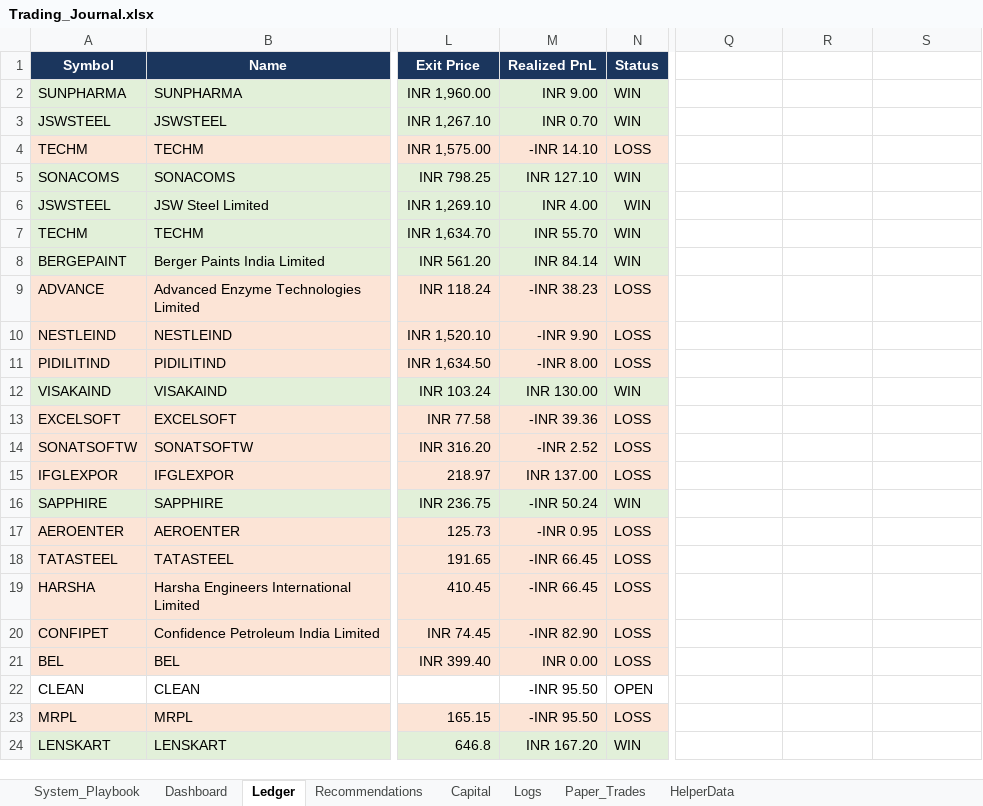
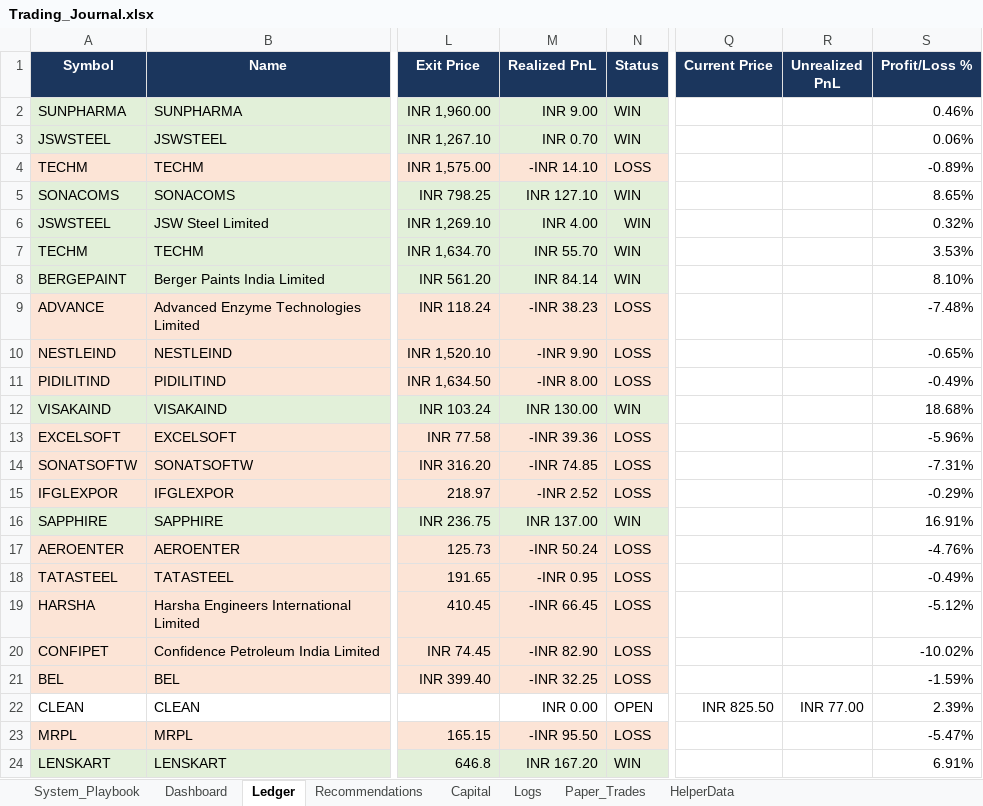
Before and after one commit to SyedTousifMasood/HalaalTrading, an Excel workbook: Trading_Journal.xlsx, sheet Ledger, drawn as a sheet; only a part is shown, gaps mark what is left out; values as stored, in another font and other column widths than the file's, no borders; charts and pictures not drawn; the diff covers the shown part only; the diff names each change by its address in the sheet, - before the commit and + after, or states it on an @@ line.

```diff
--- a/Trading_Journal.xlsx (sheet Ledger)
+++ b/Trading_Journal.xlsx (sheet Ledger)
-Q1: (empty)
+Q1: Current Price
-Q1:S1 fill: none
+Q1:S1 fill: #1B365D
-R1: (empty)
+R1: Unrealized PnL
-S1: (empty)
+S1: Profit/Loss %
-S2 (Profit/Loss %): (empty)
+S2 (Profit/Loss %): 0.46%
-S3 (Profit/Loss %): (empty)
+S3 (Profit/Loss %): 0.06%
-S4 (Profit/Loss %): (empty)
+S4 (Profit/Loss %): -0.89%
-S5 (Profit/Loss %): (empty)
+S5 (Profit/Loss %): 8.65%
-S6 (Profit/Loss %): (empty)
+S6 (Profit/Loss %): 0.32%
-S7 (Profit/Loss %): (empty)
+S7 (Profit/Loss %): 3.53%
-S8 (Profit/Loss %): (empty)
+S8 (Profit/Loss %): 8.10%
-S9 (Profit/Loss %): (empty)
+S9 (Profit/Loss %): -7.48%
-S10 (Profit/Loss %): (empty)
+S10 (Profit/Loss %): -0.65%
-S11 (Profit/Loss %): (empty)
+S11 (Profit/Loss %): -0.49%
-S12 (Profit/Loss %): (empty)
+S12 (Profit/Loss %): 18.68%
-S13 (Profit/Loss %): (empty)
+S13 (Profit/Loss %): -5.96%
-M14 (Realized PnL): -INR 2.52
+M14 (Realized PnL): -INR 74.85
-S14 (Profit/Loss %): (empty)
+S14 (Profit/Loss %): -7.31%
-M15 (Realized PnL): INR 137.00
+M15 (Realized PnL): -INR 2.52
-S15 (Profit/Loss %): (empty)
+S15 (Profit/Loss %): -0.29%
-M16 (Realized PnL): -INR 50.24
+M16 (Realized PnL): INR 137.00
-S16 (Profit/Loss %): (empty)
+S16 (Profit/Loss %): 16.91%
-M17 (Realized PnL): -INR 0.95
+M17 (Realized PnL): -INR 50.24
-S17 (Profit/Loss %): (empty)
+S17 (Profit/Loss %): -4.76%
-M18 (Realized PnL): -INR 66.45
+M18 (Realized PnL): -INR 0.95
-S18 (Profit/Loss %): (empty)
+S18 (Profit/Loss %): -0.49%
-S19 (Profit/Loss %): (empty)
+S19 (Profit/Loss %): -5.12%
-S20 (Profit/Loss %): (empty)
+S20 (Profit/Loss %): -10.02%
-M21 (Realized PnL): INR 0.00
+M21 (Realized PnL): -INR 32.25
-S21 (Profit/Loss %): (empty)
+S21 (Profit/Loss %): -1.59%
-M22 (Realized PnL): -INR 95.50
+M22 (Realized PnL): INR 0.00
-Q22 (Current Price): (empty)
+Q22 (Current Price): INR 825.50
-R22 (Unrealized PnL): (empty)
+R22 (Unrealized PnL): INR 77.00
-S22 (Profit/Loss %): (empty)
+S22 (Profit/Loss %): 2.39%
-S23 (Profit/Loss %): (empty)
+S23 (Profit/Loss %): -5.47%
-S24 (Profit/Loss %): (empty)
+S24 (Profit/Loss %): 6.91%
```
Also changed, not shown: 2 added rows, 2 removed rows, 35 edited cells and cell formats elsewhere in this sheet, sheet Dashboard, sheet Logs, sheet Capital, formulas that keep their value, charts or pictures, 8 other files.
